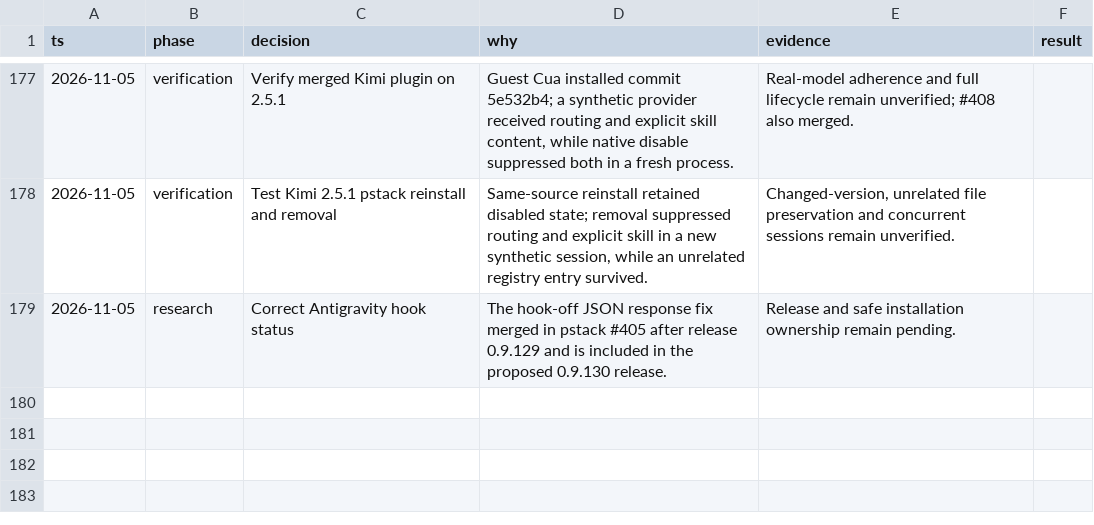
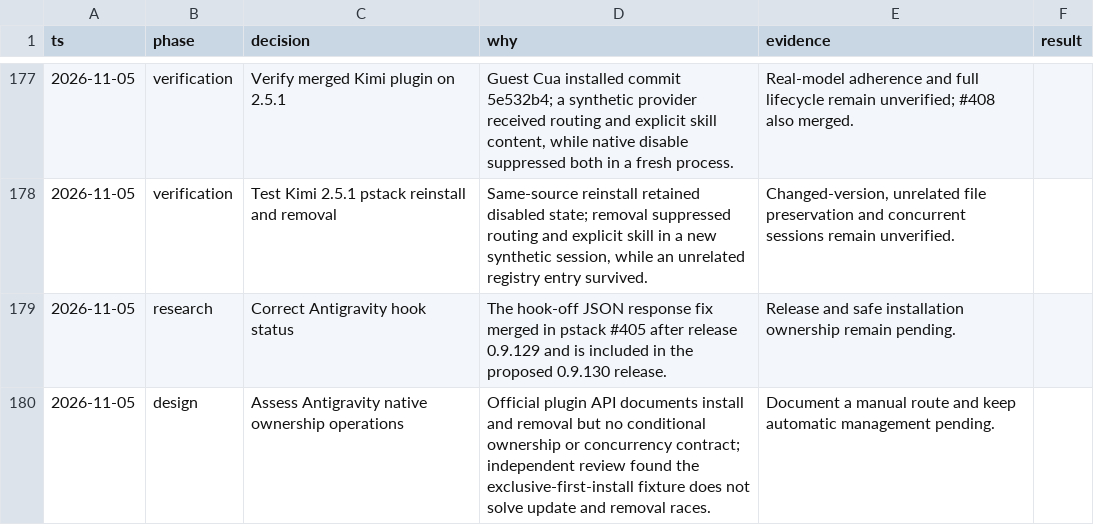
Before and after one commit to donbeave/essential-mise, a TSV file: .audit/plugin-compatibility.tsv, drawn as a sheet; only a part is shown, gaps mark what is left out.

```diff
--- a/.audit/plugin-compatibility.tsv
+++ b/.audit/plugin-compatibility.tsv
@@ -179 +179,2 @@ ts	phase	decision	why	evidence	result
 2026-11-05	research	Correct Antigravity hook status	The hook-off JSON response fix merged in pstack #405 after release 0.9.129 and is included in the proposed 0.9.130 release.	Release and safe installation ownership remain pending.
+2026-11-05	design	Assess Antigravity native ownership operations	Official plugin API documents install and removal but no conditional ownership or concurrency contract; independent review found the exclusive-first-install fixture does not solve update and removal races.	Document a manual route and keep automatic management pending.
```
Also changed, not shown: 2 other files.
